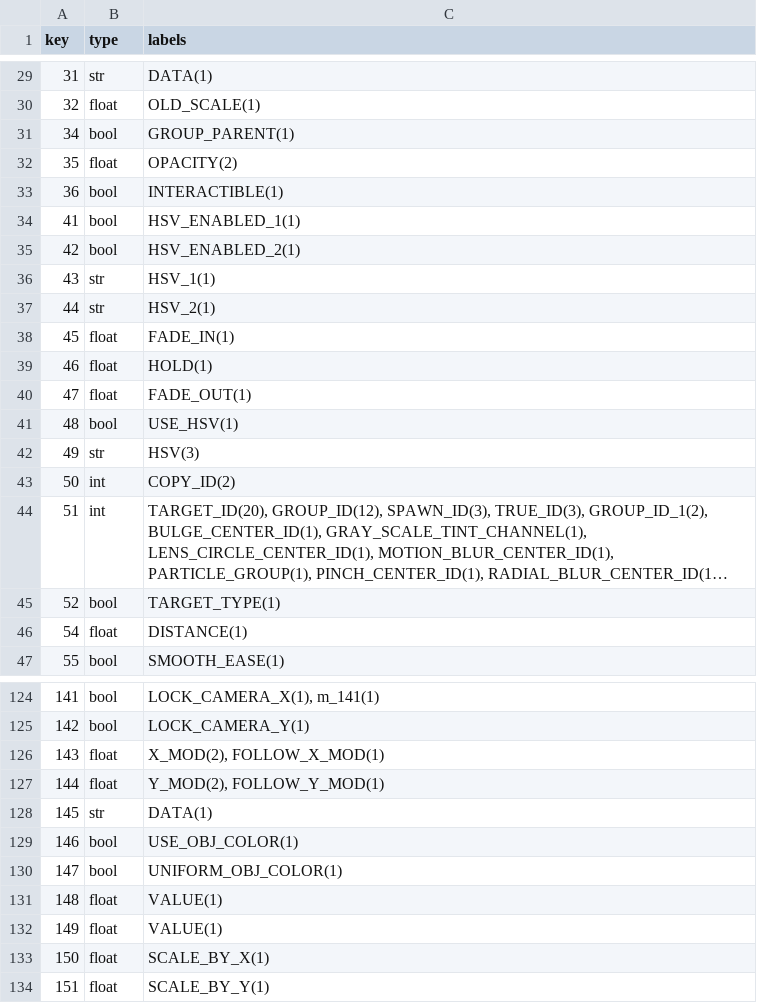
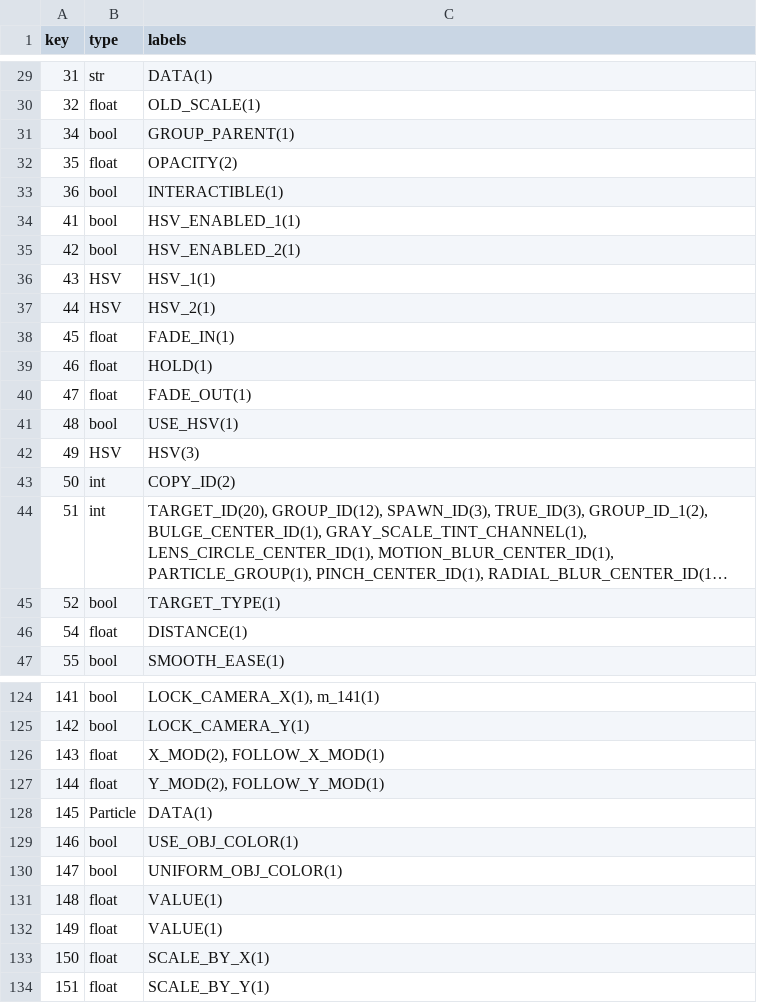
Before and after one commit to LXtreme/gmdbuilder, a TSV file: build_tools/typemap.tsv, drawn as a sheet; only a part is shown, gaps mark what is left out; long unchanged cells end in ….

```diff
--- a/build_tools/typemap.tsv
+++ b/build_tools/typemap.tsv
@@ -35,4 +35,4 @@ key	type	labels
 42	bool	HSV_ENABLED_2(1)
-43	str	HSV_1(1)
-44	str	HSV_2(1)
+43	HSV	HSV_1(1)
+44	HSV	HSV_2(1)
 45	float	FADE_IN(1)
@@ -41,3 +41,3 @@ key	type	labels
 48	bool	USE_HSV(1)
-49	str	HSV(3)
+49	HSV	HSV(3)
 50	int	COPY_ID(2)
@@ -127,3 +127,3 @@ key	type	labels
 144	float	Y_MOD(2), FOLLOW_Y_MOD(1)
-145	str	DATA(1)
+145	Particle	DATA(1)
 146	bool	USE_OBJ_COLOR(1)
```
Also changed, not shown: 9 other files.
